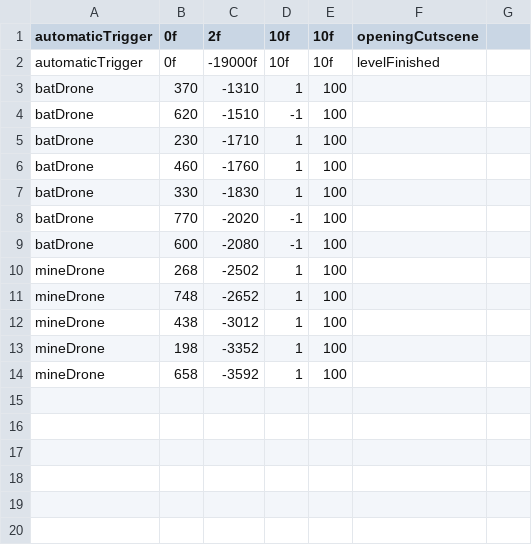
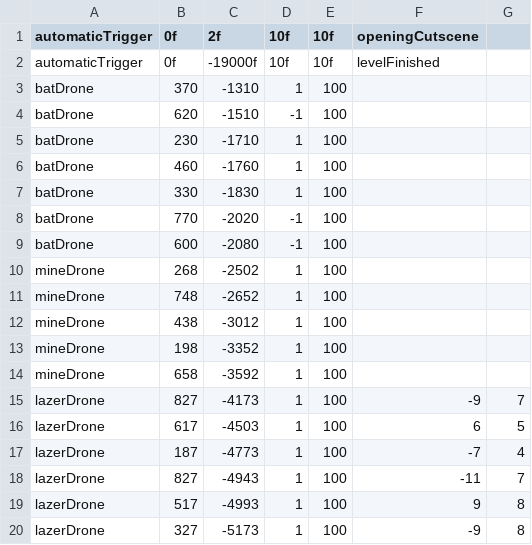
Before and after one commit to JosteinSale/Star-Mouse, a CSV file: src/main/resources/flying/level_data/level5.csv, drawn as a sheet; the diff names each change by its address in the sheet, - before the commit and + after, or states it on an @@ line.

Commit message:
Started implementing LazerDrone

```diff
--- a/src/main/resources/flying/level_data/level5.csv
+++ b/src/main/resources/flying/level_data/level5.csv
+row 15: lazerDrone | 827 | -4173 | 1 | 100 | -9 | 7
+row 16: lazerDrone | 617 | -4503 | 1 | 100 | 6 | 5
+row 17: lazerDrone | 187 | -4773 | 1 | 100 | -7 | 4
+row 18: lazerDrone | 827 | -4943 | 1 | 100 | -11 | 7
+row 19: lazerDrone | 517 | -4993 | 1 | 100 | 9 | 8
+row 20: lazerDrone | 327 | -5173 | 1 | 100 | -9 | 8
```
Also changed, not shown: 9 other files.
